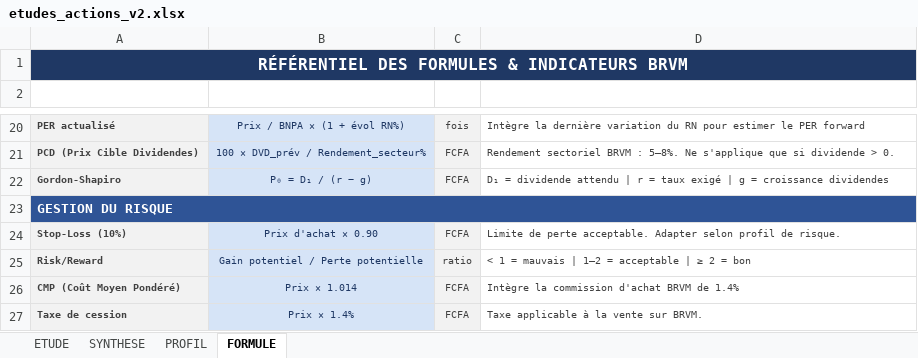
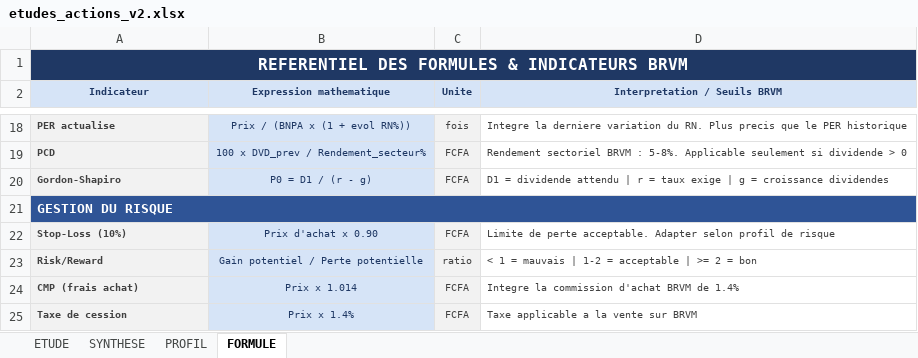
Before and after one commit to tiahogeraldjoel-eng/Cloud-claude-tiaho, an Excel workbook: brvm-analyzer/etudes_actions_v2.xlsx, sheet FORMULE, drawn as a sheet; only a part is shown, gaps mark what is left out; values as stored, in another font and other column widths than the file's, no borders; addresses are those after the commit; the diff covers the shown part only; the diff names each change by its address in the sheet, - before the commit and + after, or states it on an @@ line.

```diff
--- a/brvm-analyzer/etudes_actions_v2.xlsx (sheet FORMULE)
+++ b/brvm-analyzer/etudes_actions_v2.xlsx (sheet FORMULE)
-A1 (Indicateur): RÉFÉRENTIEL DES FORMULES & INDICATEURS BRVM
+A1 (Indicateur): REFERENTIEL DES FORMULES & INDICATEURS BRVM
-B1:D1 fill: none
+B1:D1 fill: #1F3864
-row 2: (empty)
+row 2: Indicateur | Expression mathematique | Unite | Interpretation / Seuils BRVM
-A2:D2 fill: none
+A2:D2 fill: #D6E4F7
-A18 (Indicateur): PER actualisé
+A18 (Indicateur): PER actualise
-B18 (Expression mathematique): Prix / BNPA × (1 + évol RN%)
+B18 (Expression mathematique): Prix / (BNPA x (1 + evol RN%))
-D18 (Interpretation / Seuils BRVM): Intègre la dernière variation du RN pour estimer le PER forward
+D18 (Interpretation / Seuils BRVM): Integre la derniere variation du RN. Plus precis que le PER historique
-A19 (Indicateur): PCD (Prix Cible Dividendes)
+A19 (Indicateur): PCD
-B19 (Expression mathematique): 100 × DVD_prév / Rendement_secteur%
+B19 (Expression mathematique): 100 x DVD_prev / Rendement_secteur%
-D19 (Interpretation / Seuils BRVM): …BRVM : 5–8%. Ne s'applique que si dividende > 0.
+D19 (Interpretation / Seuils BRVM): …BRVM : 5-8%. Applicable seulement si dividende > 0
-B20 (Expression mathematique): P₀ = D₁ / (r − g)
+B20 (Expression mathematique): P0 = D1 / (r - g)
-D20 (Interpretation / Seuils BRVM): D₁ = dividende attendu | r = taux exigé | g…
+D20 (Interpretation / Seuils BRVM): D1 = dividende attendu | r = taux exige | g…
-B21:D21 fill: none
+B21:D21 fill: #2F5496
-B22 (Expression mathematique): Prix d'achat × 0.90
+B22 (Expression mathematique): Prix d'achat x 0.90
-D22 (Interpretation / Seuils BRVM): …profil de risque.
+D22 (Interpretation / Seuils BRVM): …profil de risque
-D23 (Interpretation / Seuils BRVM): < 1 = mauvais | 1–2 = acceptable | ≥ 2 = bon
+D23 (Interpretation / Seuils BRVM): < 1 = mauvais | 1-2 = acceptable | >= 2 = bon
-A24 (Indicateur): CMP (Coût Moyen Pondéré)
+A24 (Indicateur): CMP (frais achat)
-B24 (Expression mathematique): Prix × 1.014
+B24 (Expression mathematique): Prix x 1.014
-D24 (Interpretation / Seuils BRVM): Intègre la commission d'achat BRVM de 1.4%
+D24 (Interpretation / Seuils BRVM): Integre la commission d'achat BRVM de 1.4%
-B25 (Expression mathematique): Prix × 1.4%
+B25 (Expression mathematique): Prix x 1.4%
-D25 (Interpretation / Seuils BRVM): Taxe applicable à la vente sur BRVM.
+D25 (Interpretation / Seuils BRVM): Taxe applicable a la vente sur BRVM
```
Also changed, not shown: 1 added row, 3 removed rows, 25 edited cells and cell formats elsewhere in this sheet, sheet ETUDE, sheet SYNTHESE, sheet PROFIL, formulas that keep their value, 2 other files.
